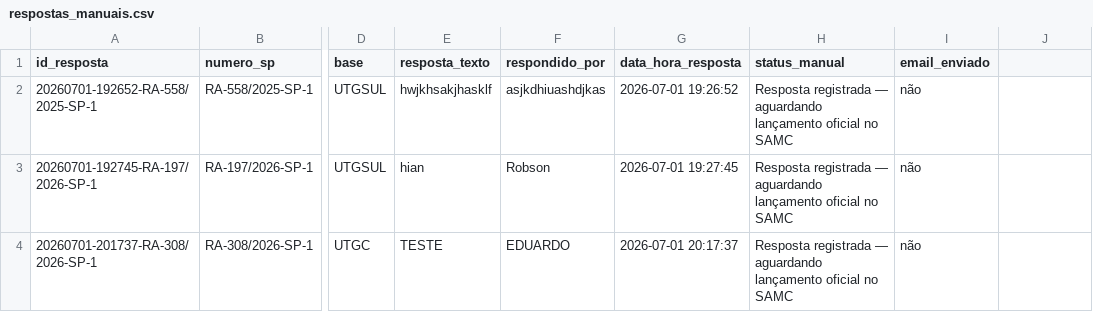
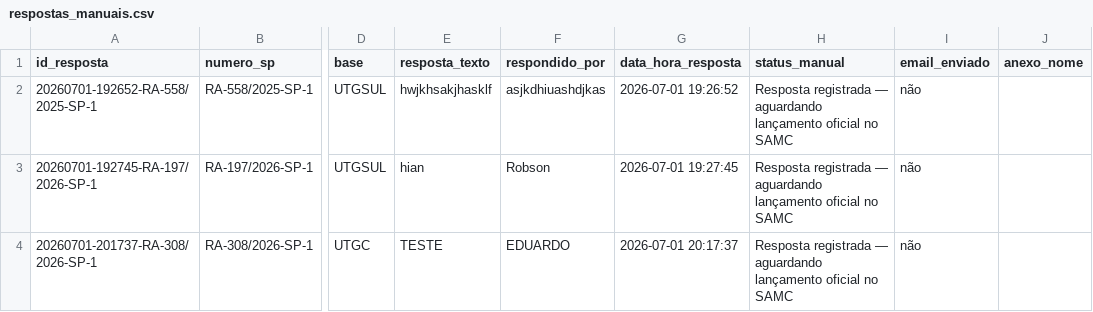
Before and after one commit to hei7oor/dashboard-normatel, a CSV file: dados/respostas_manuais.csv, drawn as a sheet; only a part is shown, gaps mark what is left out; the diff names each change by its address in the sheet, - before the commit and + after, or states it on an @@ line.

```diff
--- a/dados/respostas_manuais.csv
+++ b/dados/respostas_manuais.csv
-J1: (empty)
+J1: anexo_nome
```
Also changed, not shown: 2 other files.
